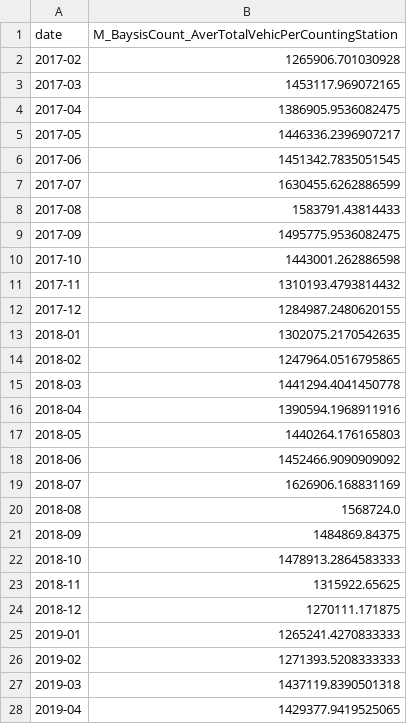
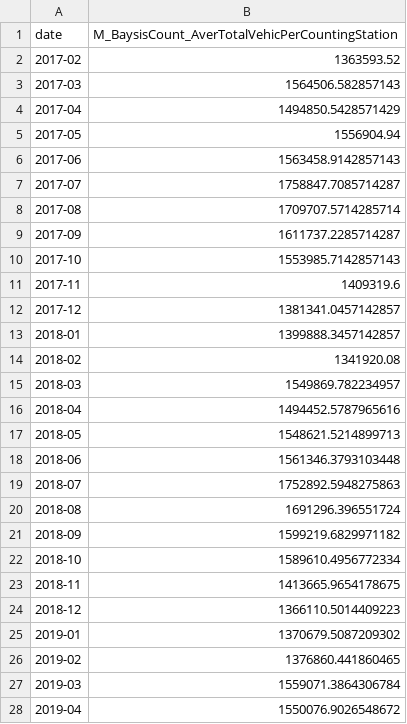
Before and after one commit to hannesk95/AMI, a CSV file: data/mobility/Baysis_CountingStations_Feature_monthly.csv, drawn as a sheet; only a part is shown; the diff covers the shown part only.

```diff
--- a/data/mobility/Baysis_CountingStations_Feature_monthly.csv
+++ b/data/mobility/Baysis_CountingStations_Feature_monthly.csv
@@ -1,28 +1,28 @@
 date,M_BaysisCount_AverTotalVehicPerCountingStation
-2017-02,1265906.701030928
-2017-03,1453117.969072165
-2017-04,1386905.9536082475
-2017-05,1446336.2396907217
-2017-06,1451342.7835051545
-2017-07,1630455.6262886599
-2017-08,1583791.43814433
-2017-09,1495775.9536082475
-2017-10,1443001.262886598
-2017-11,1310193.4793814432
-2017-12,1284987.2480620155
-2018-01,1302075.2170542635
-2018-02,1247964.0516795865
-2018-03,1441294.4041450778
-2018-04,1390594.1968911916
-2018-05,1440264.176165803
-2018-06,1452466.9090909092
-2018-07,1626906.168831169
-2018-08,1568724.0
-2018-09,1484869.84375
-2018-10,1478913.2864583333
-2018-11,1315922.65625
-2018-12,1270111.171875
-2019-01,1265241.4270833333
-2019-02,1271393.5208333333
-2019-03,1437119.8390501318
-2019-04,1429377.9419525065
+2017-02,1363593.52
+2017-03,1564506.582857143
+2017-04,1494850.5428571429
+2017-05,1556904.94
+2017-06,1563458.9142857143
+2017-07,1758847.7085714287
+2017-08,1709707.5714285714
+2017-09,1611737.2285714287
+2017-10,1553985.7142857143
+2017-11,1409319.6
+2017-12,1381341.0457142857
+2018-01,1399888.3457142857
+2018-02,1341920.08
+2018-03,1549869.782234957
+2018-04,1494452.5787965616
+2018-05,1548621.5214899713
+2018-06,1561346.3793103448
+2018-07,1752892.5948275863
+2018-08,1691296.396551724
+2018-09,1599219.6829971182
+2018-10,1589610.4956772334
+2018-11,1413665.9654178675
+2018-12,1366110.5014409223
+2019-01,1370679.5087209302
+2019-02,1376860.441860465
+2019-03,1559071.3864306784
+2019-04,1550076.9026548672
```
Also changed, not shown: 12 edited cells elsewhere in this file, 2 other files.
